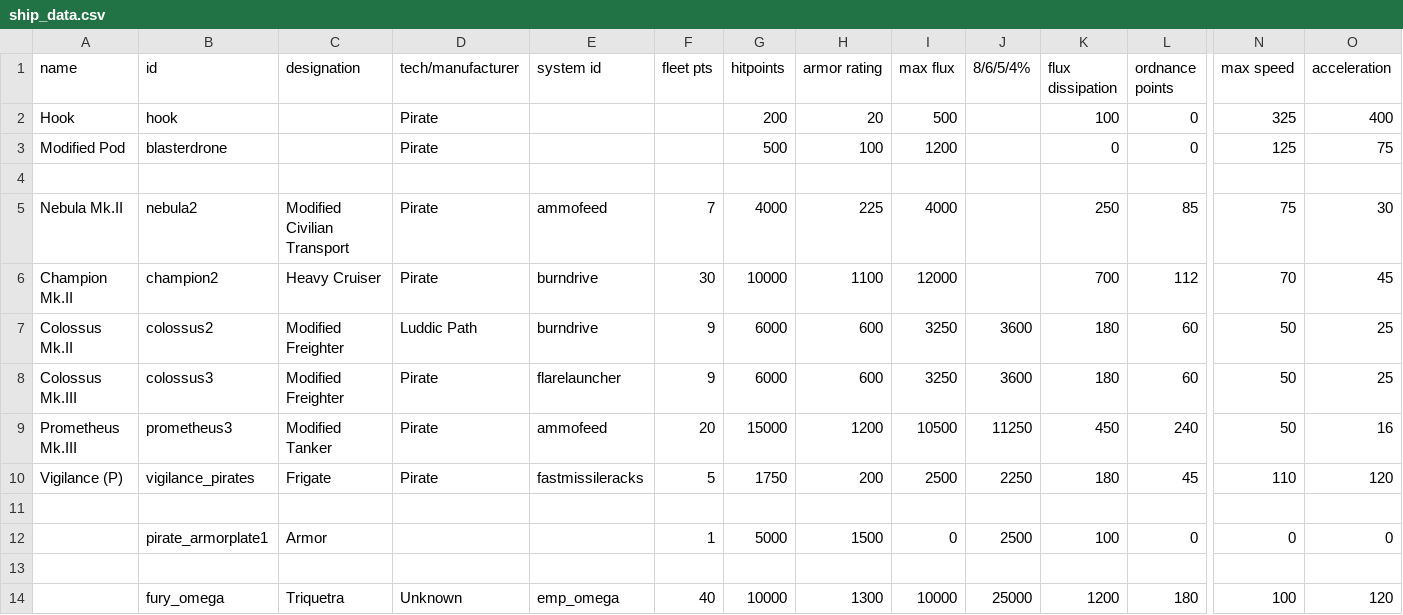
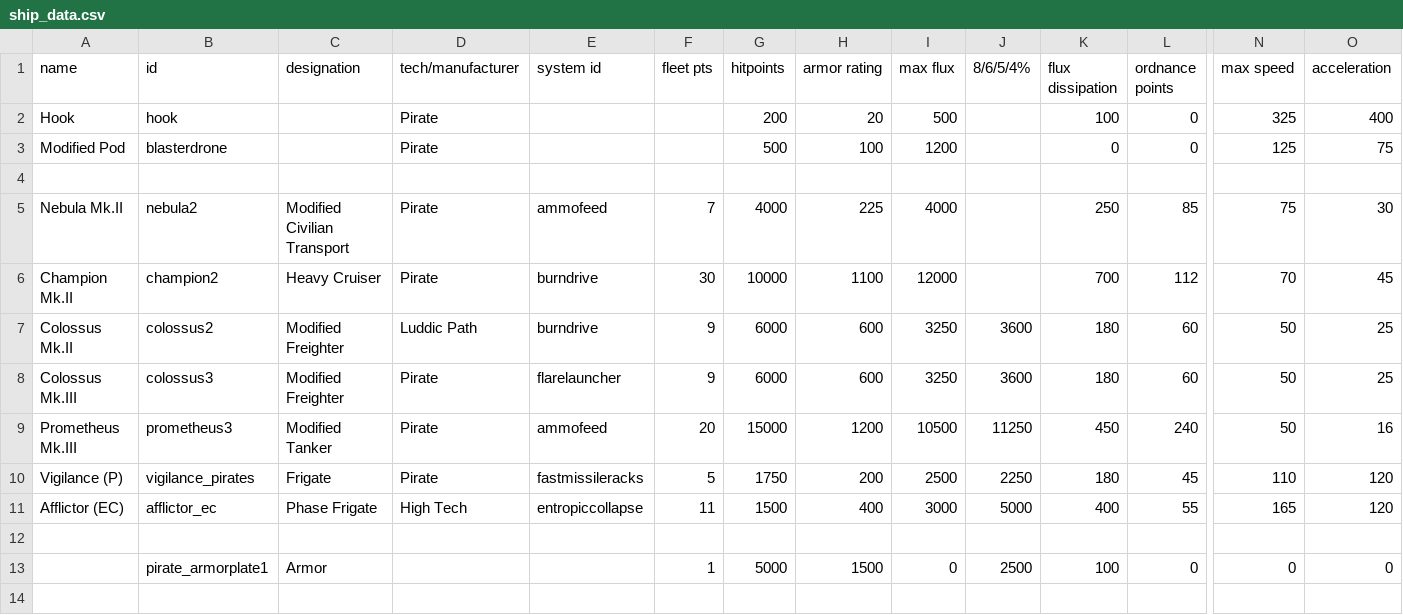
Before and after one commit to MiniDeth3/PMMM, a CSV file: data/hulls/ship_data.csv, drawn as a sheet; only a part is shown, gaps mark what is left out; the shorter side is filled out with more unchanged rows; rows hold the shown columns only; the diff names each change by its address in the sheet, - before the commit and + after, or states it on an @@ line.

```diff
--- a/data/hulls/ship_data.csv
+++ b/data/hulls/ship_data.csv
+row 11: Afflictor (EC) | afflictor_ec | Phase Frigate | High Tech | entropiccollapse | 11 | 1500 | 400 | 3000 | 5000 | 400 | 55 | 165 | 120
```
Also changed, not shown: data/shipsystems/ship_systems.csv, 8 other files.
